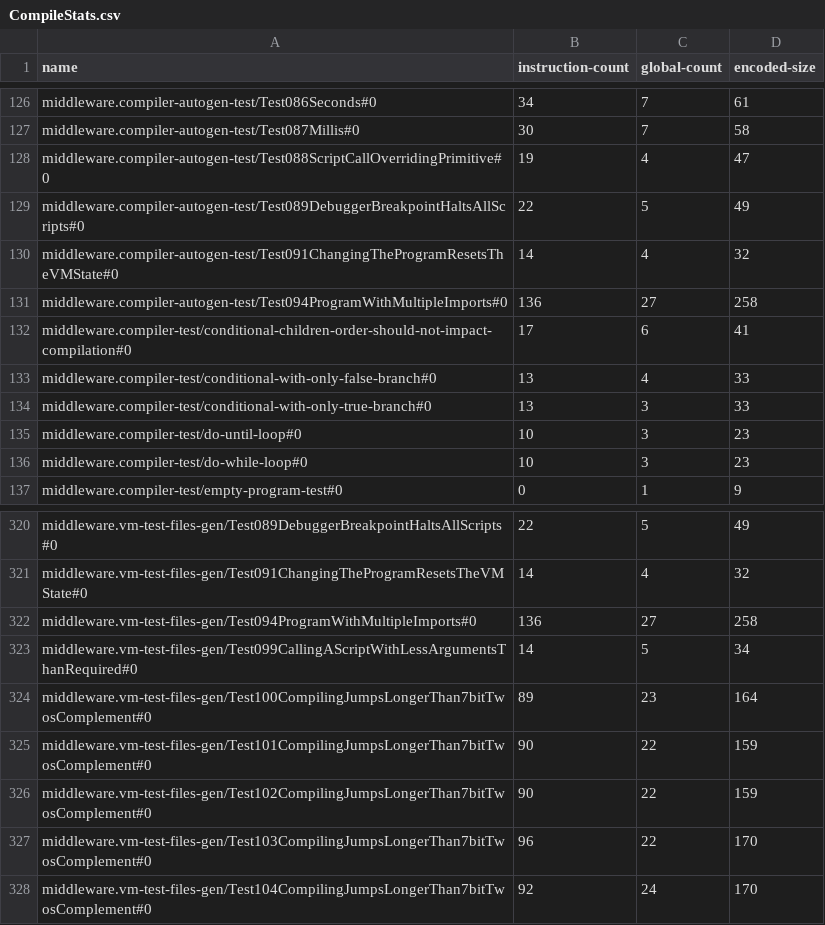
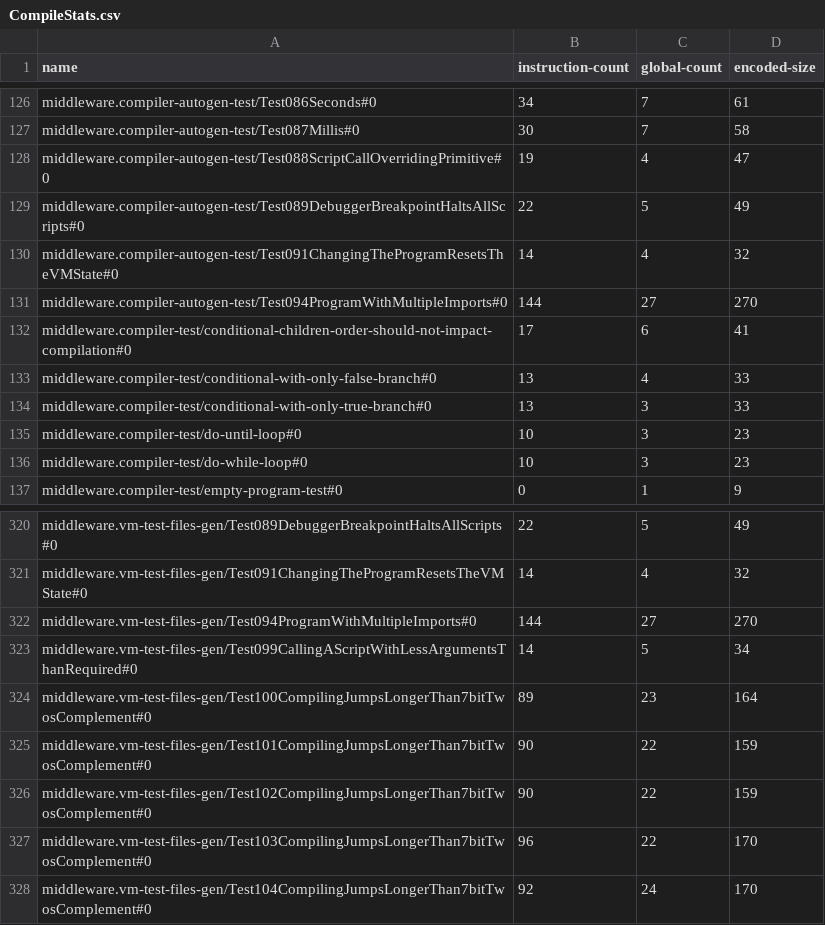
Before and after one commit to GIRA/PhysicalBits, a CSV file: firmware/Simulator/SimulatorTest/TestFiles/CompileStats.csv, drawn as a sheet; only a part is shown, gaps mark what is left out; the diff covers the shown part only.

```diff
--- a/firmware/Simulator/SimulatorTest/TestFiles/CompileStats.csv
+++ b/firmware/Simulator/SimulatorTest/TestFiles/CompileStats.csv
@@ -130,3 +130,3 @@ middleware.compiler-autogen-test/Test089DebuggerBreakpointHaltsAllScripts#0,22,5
 middleware.compiler-autogen-test/Test091ChangingTheProgramResetsTheVMState#0,14,4,32
-middleware.compiler-autogen-test/Test094ProgramWithMultipleImports#0,136,27,258
+middleware.compiler-autogen-test/Test094ProgramWithMultipleImports#0,144,27,270
 middleware.compiler-test/conditional-children-order-should-not-impact-compilation#0,17,6,41
@@ -321,3 +321,3 @@ middleware.vm-test-files-gen/Test089DebuggerBreakpointHaltsAllScripts#0,22,5,49
 middleware.vm-test-files-gen/Test091ChangingTheProgramResetsTheVMState#0,14,4,32
-middleware.vm-test-files-gen/Test094ProgramWithMultipleImports#0,136,27,258
+middleware.vm-test-files-gen/Test094ProgramWithMultipleImports#0,144,27,270
 middleware.vm-test-files-gen/Test099CallingAScriptWithLessArgumentsThanRequired#0,14,5,34
```
Also changed, not shown: 26 edited cells elsewhere in this file.
